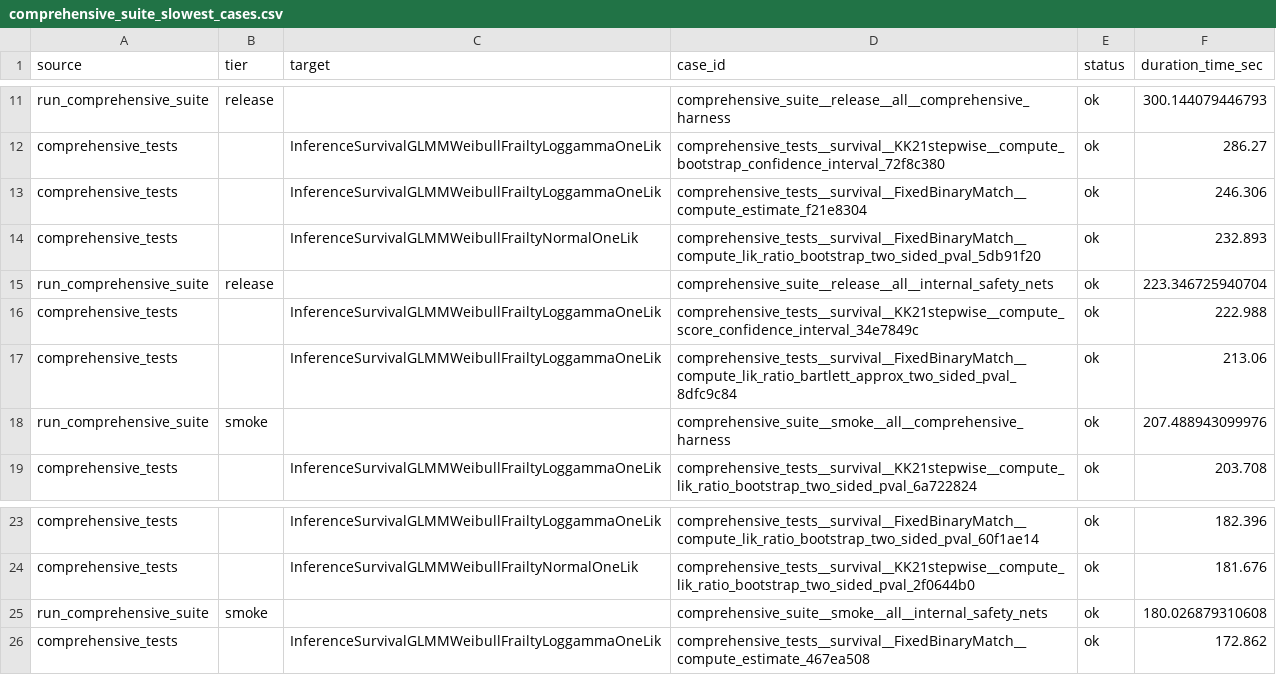
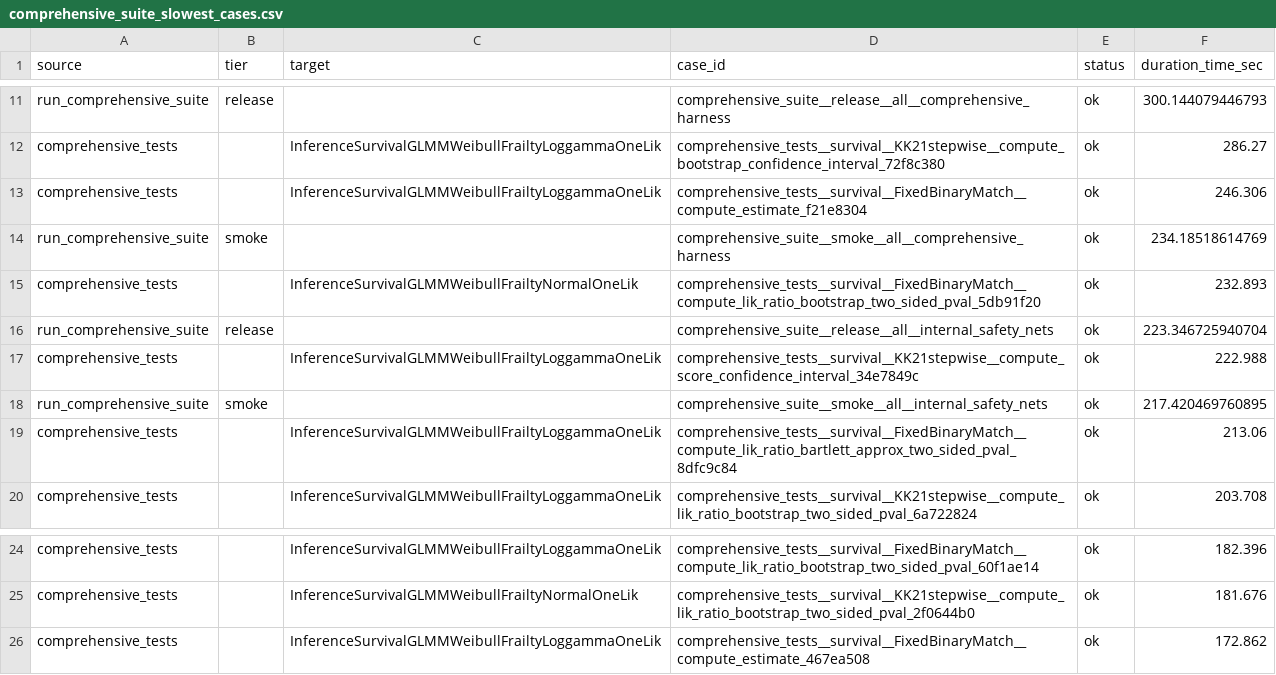
Before and after one commit to kapelner/EDI, a CSV file: R/package_tests/comprehensive_suite_slowest_cases.csv, drawn as a sheet; only a part is shown, gaps mark what is left out.

```diff
--- a/R/package_tests/comprehensive_suite_slowest_cases.csv
+++ b/R/package_tests/comprehensive_suite_slowest_cases.csv
@@ -13,2 +13,3 @@
 "comprehensive_tests","","InferenceSurvivalGLMMWeibullFrailtyLoggammaOneLik","comprehensive_tests__survival__FixedBinaryMatch__compute_estimate_f21e8304","ok",246.306
+"run_comprehensive_suite","smoke","","comprehensive_suite__smoke__all__comprehensive_harness","ok",234.18518614769
 "comprehensive_tests","","InferenceSurvivalGLMMWeibullFrailtyNormalOneLik","comprehensive_tests__survival__FixedBinaryMatch__compute_lik_ratio_bootstrap_two_sided_pval_5db91f20","ok",232.893
@@ -16,4 +17,4 @@
 "comprehensive_tests","","InferenceSurvivalGLMMWeibullFrailtyLoggammaOneLik","comprehensive_tests__survival__KK21stepwise__compute_score_confidence_interval_34e7849c","ok",222.988
+"run_comprehensive_suite","smoke","","comprehensive_suite__smoke__all__internal_safety_nets","ok",217.420469760895
 "comprehensive_tests","","InferenceSurvivalGLMMWeibullFrailtyLoggammaOneLik","comprehensive_tests__survival__FixedBinaryMatch__compute_lik_ratio_bartlett_approx_two_sided_pval_8dfc9c84","ok",213.06
-"run_comprehensive_suite","smoke","","comprehensive_suite__smoke__all__comprehensive_harness","ok",207.488943099976
 "comprehensive_tests","","InferenceSurvivalGLMMWeibullFrailtyLoggammaOneLik","comprehensive_tests__survival__KK21stepwise__compute_lik_ratio_bootstrap_two_sided_pval_6a722824","ok",203.708
@@ -24,3 +25,2 @@
 "comprehensive_tests","","InferenceSurvivalGLMMWeibullFrailtyNormalOneLik","comprehensive_tests__survival__KK21stepwise__compute_lik_ratio_bootstrap_two_sided_pval_2f0644b0","ok",181.676
-"run_comprehensive_suite","smoke","","comprehensive_suite__smoke__all__internal_safety_nets","ok",180.026879310608
 "comprehensive_tests","","InferenceSurvivalGLMMWeibullFrailtyLoggammaOneLik","comprehensive_tests__survival__FixedBinaryMatch__compute_estimate_467ea508","ok",172.862
```
Also changed, not shown: R/package_tests/comprehensive_results_audit_baseline.csv, R/package_tests/comprehensive_suite_results.csv, 15 other files.
